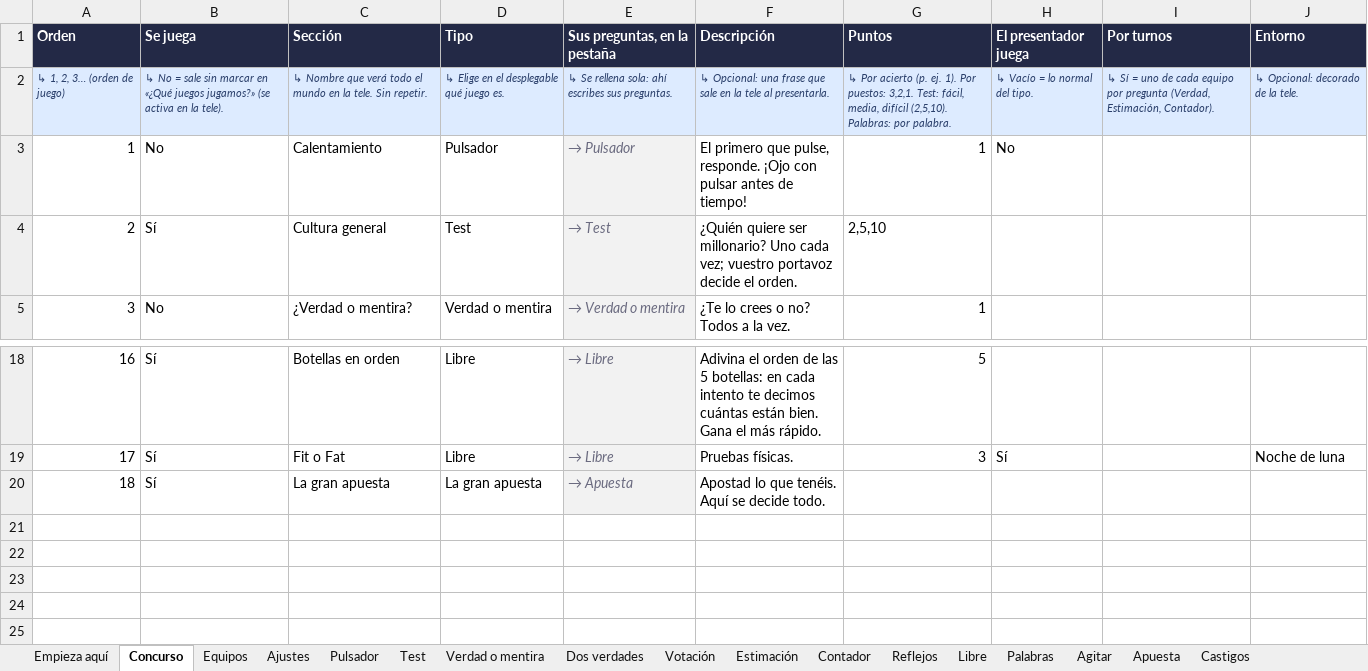
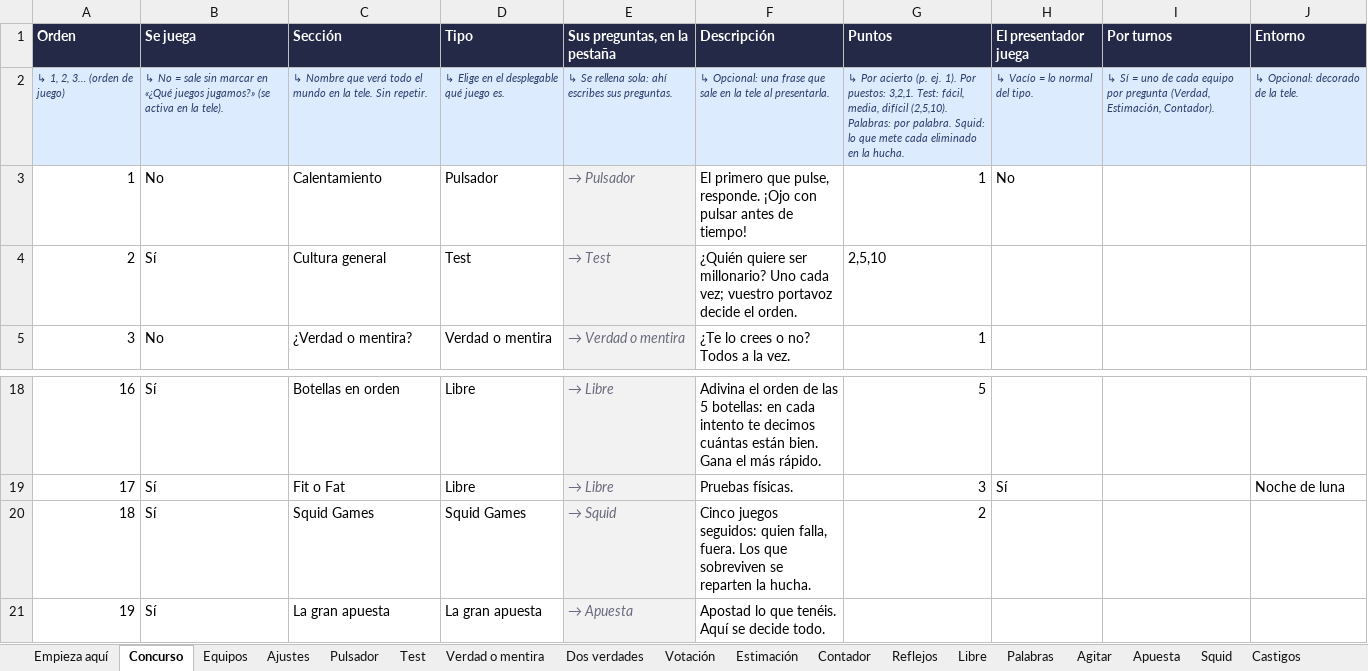
Before and after one commit to RonikGr/concurso, an Excel workbook: public/plantilla-concurso.xlsx, sheet Concurso, drawn as a sheet; only a part is shown, gaps mark what is left out; values as stored, in another font and other column widths than the file's, no borders; conditional formats not drawn; addresses are those after the commit; the diff names each change by its address in the sheet, - before the commit and + after, or states it on an @@ line.

```diff
--- a/public/plantilla-concurso.xlsx (sheet Concurso)
+++ b/public/plantilla-concurso.xlsx (sheet Concurso)
+sheet tab: Squid
-G2 (Puntos): …por palabra.
+G2 (Puntos): …por palabra. Squid: lo que mete cada eliminado en la hucha.
+row 20: 18 | Sí | Squid Games | Squid Games | → Squid | Cinco juegos seguidos: quien falla, fuera. Los que sobreviven se reparten la hucha. | 2
@@ column A (Orden) renumbered from row 21 down @@
```
Also changed, not shown: sheet Empieza aquí, formulas that keep their value, 20 other files.
